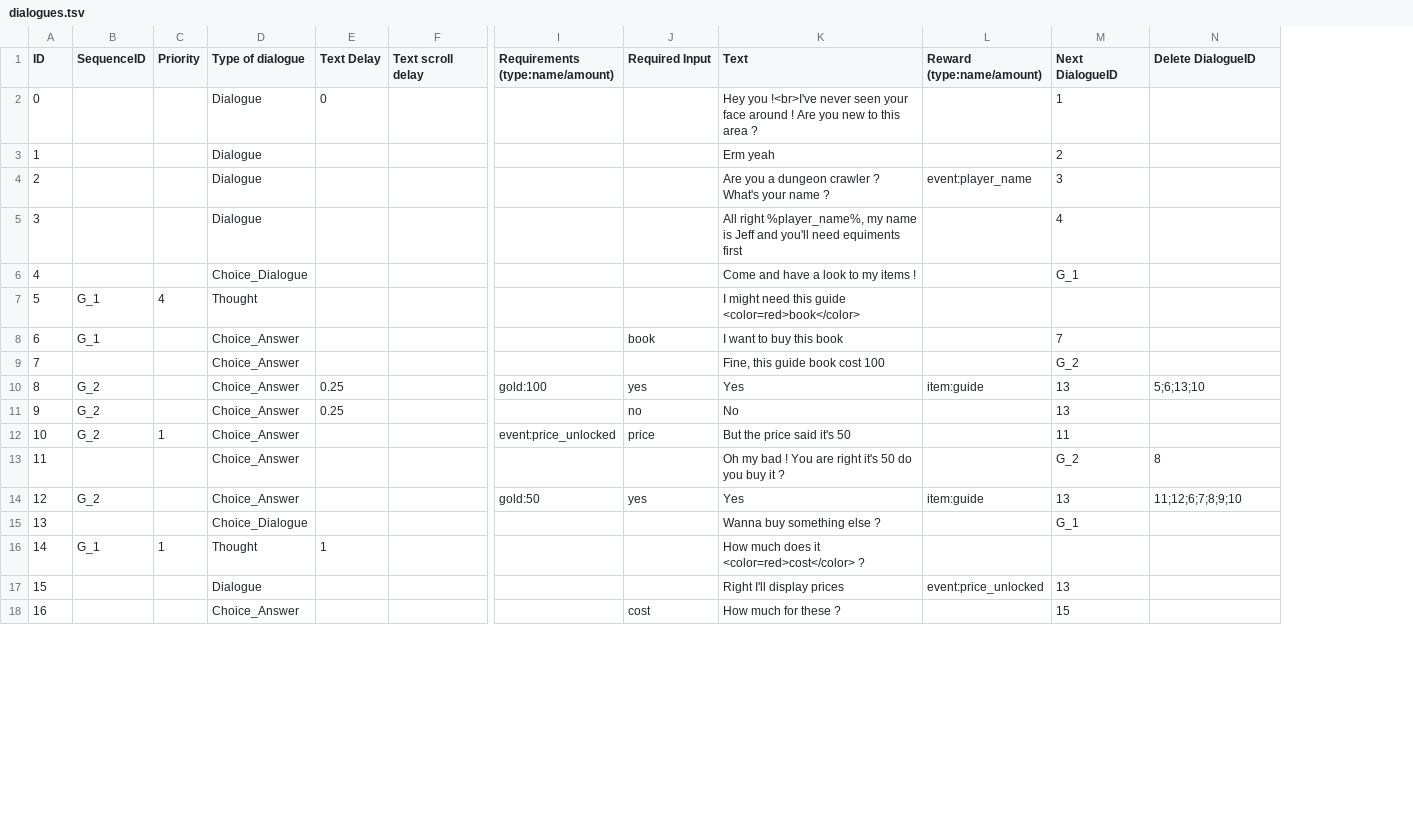
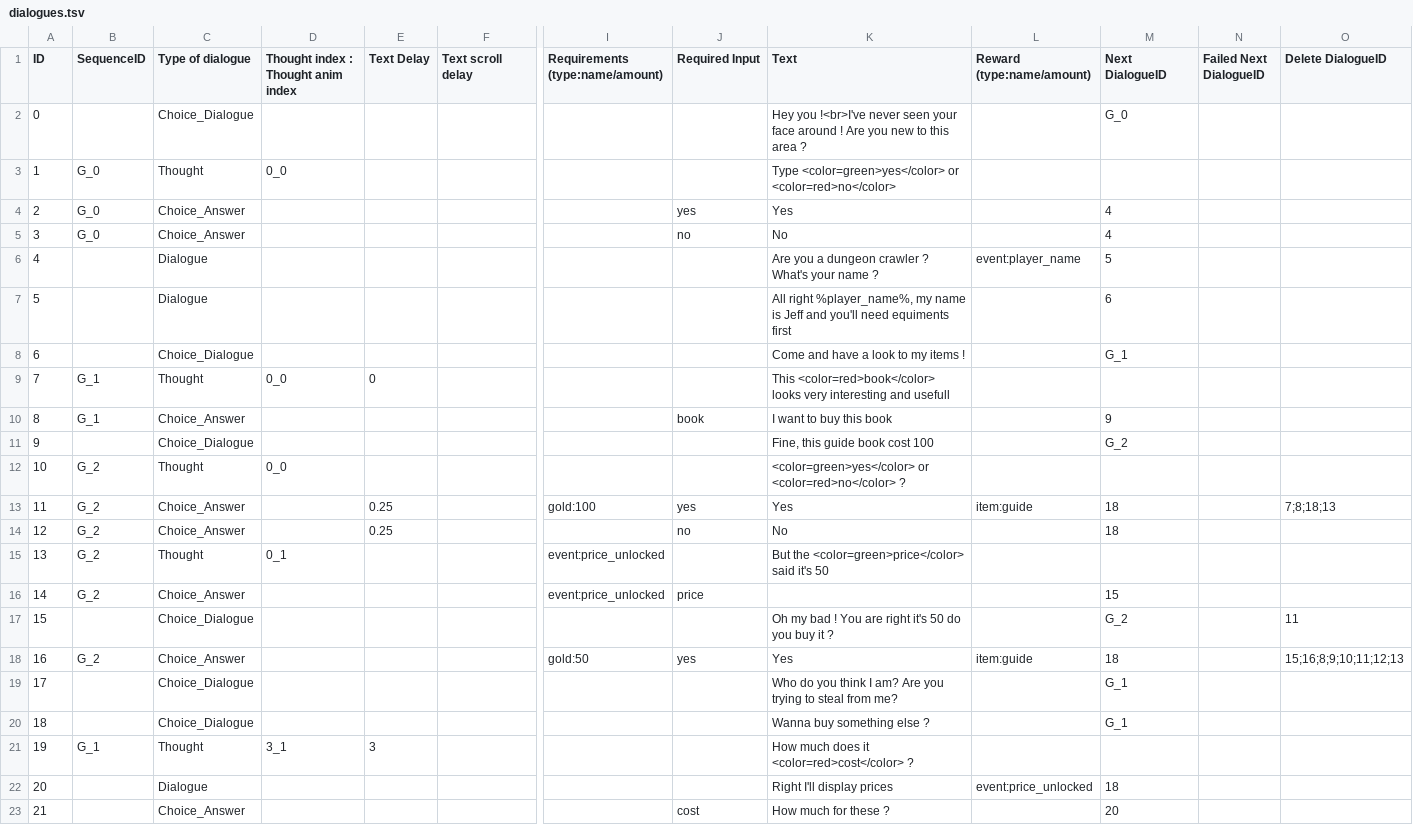
Before and after one commit to pemdora/dugeoncrawlerGJ, a TSV file: Assets/Resources/dialogues.tsv, drawn as a sheet; only a part is shown, gaps mark what is left out; removed rows and columns are numbered as before the commit, all else as after; rows hold the shown columns only; the diff covers the shown part only; the diff names each change by its address in the sheet, - before the commit and + after, or states it on an @@ line.

Commit message:
Dialogue in progress

```diff
--- a/Assets/Resources/dialogues.tsv
+++ b/Assets/Resources/dialogues.tsv
-column C (Priority), rows 7-16: 4 |  |  |  |  | 1 |  |  |  | 1
+column D, row 1: Thought index : Thought anim index; row 9: 0_0; row 21: 3_1
+column N (Failed Next DialogueID), empty
-C2 (Type of dialogue): Dialogue
+C2 (Type of dialogue): Choice_Dialogue
-E2 (Text Delay): 0
+E2 (Text Delay): (empty)
-M2 (Next DialogueID): 1
+M2 (Next DialogueID): G_0
-row 3: 1 |  |  | Dialogue |  |  |  |  | Erm yeah |  | 2
+row 3: 1 | G_0 | Thought | 0_0 |  |  |  |  | Type <color=green>yes</color> or <color=red>no</color>
+row 4: 2 | G_0 | Choice_Answer |  |  |  |  | yes | Yes |  | 4
+row 5: 3 | G_0 | Choice_Answer |  |  |  |  | no | No |  | 4
@@ column A (ID) renumbered between rows 6 and 35 @@
-M6 (Next DialogueID): 3
+M6 (Next DialogueID): 5
-M7 (Next DialogueID): 4
+M7 (Next DialogueID): 6
-E9 (Text Delay): (empty)
+E9 (Text Delay): 0
-K9 (Text): I might need this guide <color=red>book</color>
+K9 (Text): This <color=red>book</color> looks very interesting and usefull
-M10 (Next DialogueID): 7
+M10 (Next DialogueID): 9
-C11 (Type of dialogue): Choice_Answer
+C11 (Type of dialogue): Choice_Dialogue
+row 12: 10 | G_2 | Thought | 0_0 |  |  |  |  | <color=green>yes</color> or <color=red>no</color> ?
-M13:M14 (Next DialogueID): 13
+M13:M14 (Next DialogueID): 18
-O13 (Delete DialogueID): 5;6;13;10
+O13 (Delete DialogueID): 7;8;18;13
+row 15: 13 | G_2 | Thought | 0_1 |  |  | event:price_unlocked |  | But the <color=green>price</color> said it's 50
-K16 (Text): But the price said it's 50
+K16 (Text): (empty)
-M16 (Next DialogueID): 11
+M16 (Next DialogueID): 15
-C17 (Type of dialogue): Choice_Answer
+C17 (Type of dialogue): Choice_Dialogue
-O17 (Delete DialogueID): 8
+O17 (Delete DialogueID): 11
-M18 (Next DialogueID): 13
+M18 (Next DialogueID): 18
-O18 (Delete DialogueID): 11;12;6;7;8;9;10
+O18 (Delete DialogueID): 15;16;8;9;10;11;12;13
+row 19: 17 |  | Choice_Dialogue |  |  |  |  |  | Who do you think I am? Are you trying to steal from me? |  | G_1
-E21 (Text Delay): 1
+E21 (Text Delay): 3
-M22 (Next DialogueID): 13
+M22 (Next DialogueID): 18
-M23 (Next DialogueID): 15
+M23 (Next DialogueID): 20
```
Also changed, not shown: 3 added rows and 8 edited cells elsewhere in this file, 28 other files.
